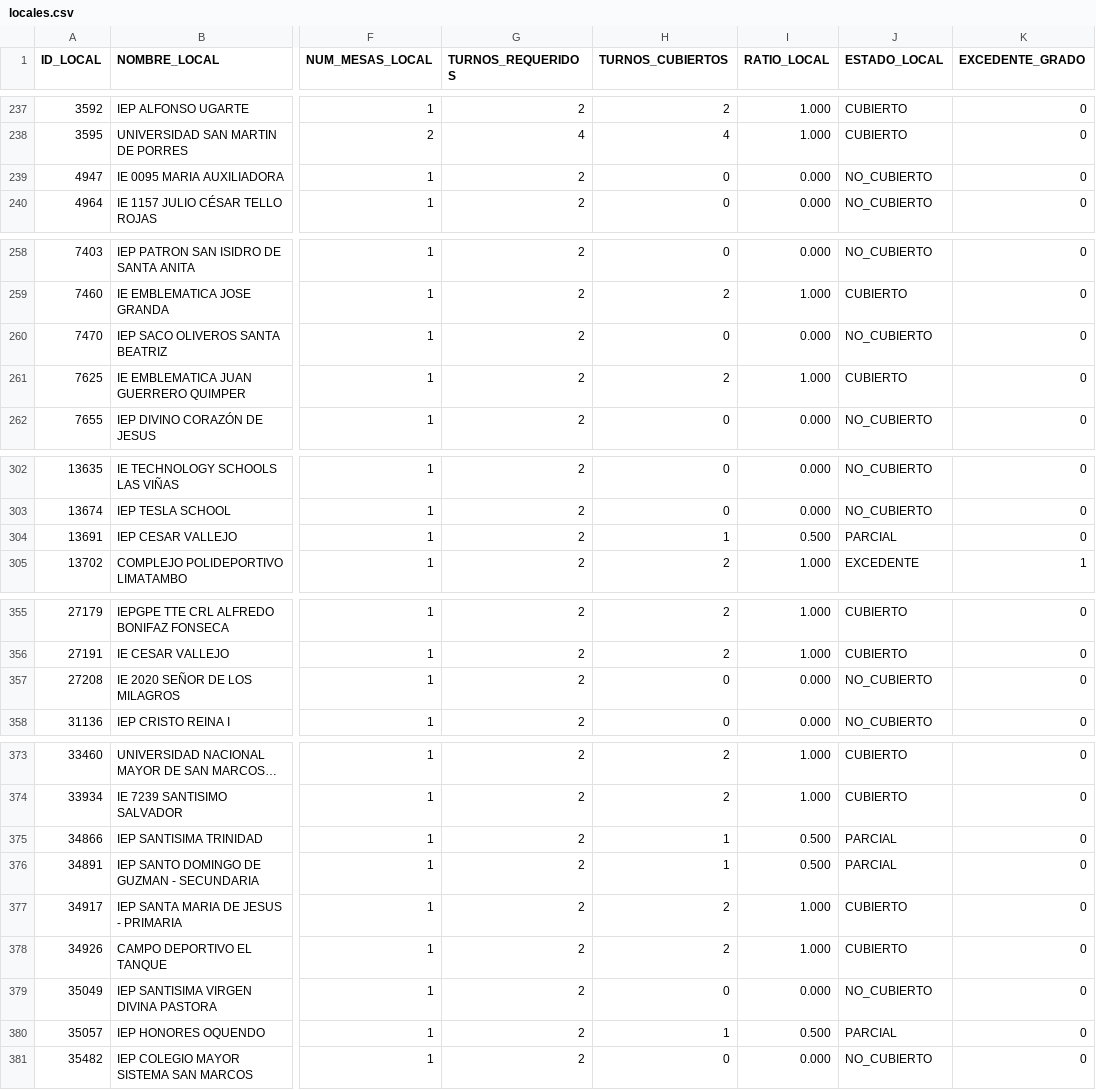
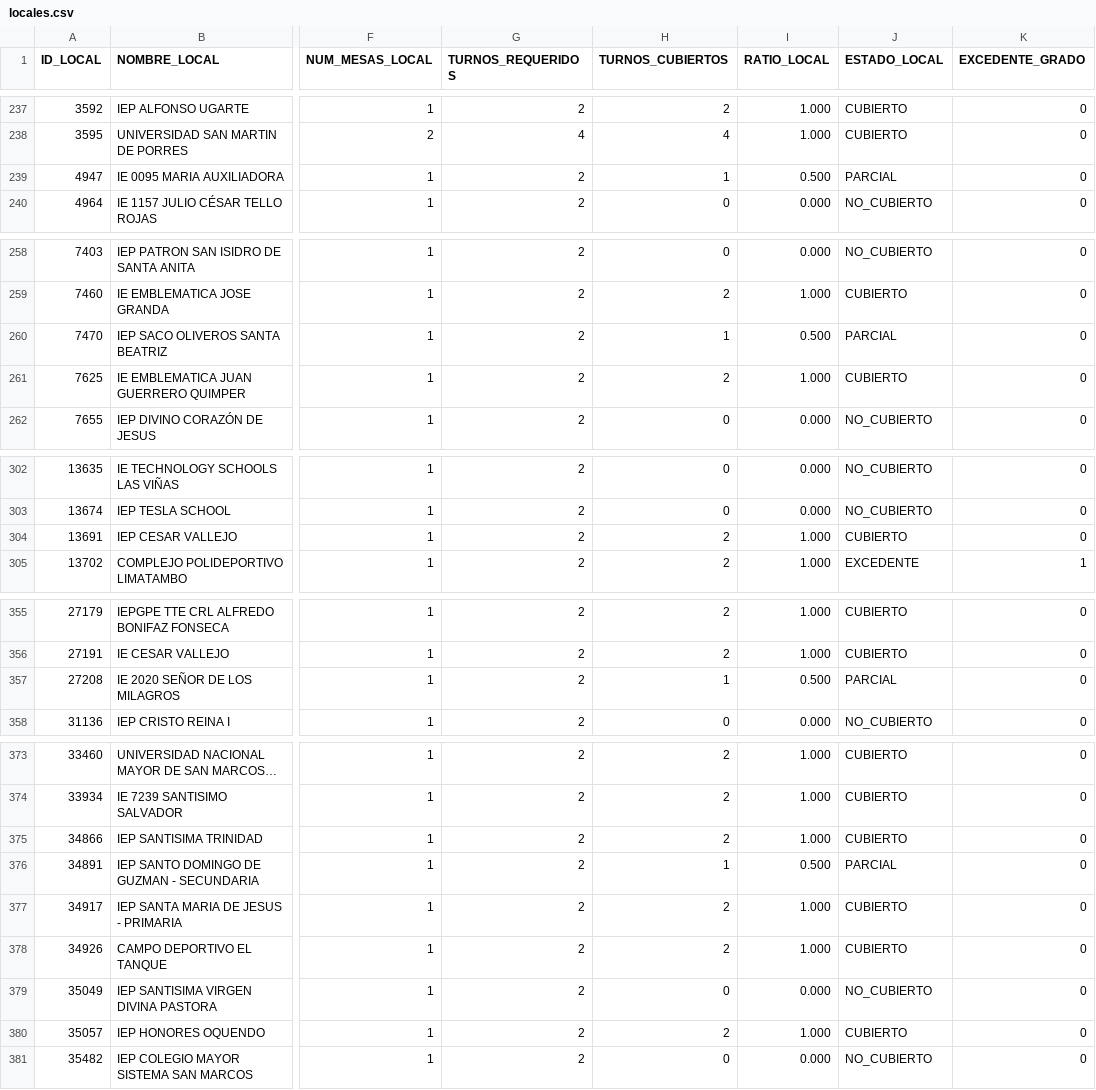
Before and after one commit to actransparencia-monitoreo/mapa-cobertura-lima, a CSV file: data/locales.csv, drawn as a sheet; only a part is shown, gaps mark what is left out; long unchanged cells end in …; the diff covers the shown part only; the diff names each change by its address in the sheet, - before the commit and + after, or states it on an @@ line.

Commit message:
datos: 103/108/259/23 sobre 493 locales · 2026-10-03 12:04 (MOTOR)

```diff
--- a/data/locales.csv
+++ b/data/locales.csv
-H239 (TURNOS_CUBIERTOS): 0
+H239 (TURNOS_CUBIERTOS): 1
-I239 (RATIO_LOCAL): 0.000
+I239 (RATIO_LOCAL): 0.500
-J239 (ESTADO_LOCAL): NO_CUBIERTO
+J239 (ESTADO_LOCAL): PARCIAL
-H260 (TURNOS_CUBIERTOS): 0
+H260 (TURNOS_CUBIERTOS): 1
-I260 (RATIO_LOCAL): 0.000
+I260 (RATIO_LOCAL): 0.500
-J260 (ESTADO_LOCAL): NO_CUBIERTO
+J260 (ESTADO_LOCAL): PARCIAL
-H304 (TURNOS_CUBIERTOS): 1
+H304 (TURNOS_CUBIERTOS): 2
-I304 (RATIO_LOCAL): 0.500
+I304 (RATIO_LOCAL): 1.000
-J304 (ESTADO_LOCAL): PARCIAL
+J304 (ESTADO_LOCAL): CUBIERTO
-H357 (TURNOS_CUBIERTOS): 0
+H357 (TURNOS_CUBIERTOS): 1
-I357 (RATIO_LOCAL): 0.000
+I357 (RATIO_LOCAL): 0.500
-J357 (ESTADO_LOCAL): NO_CUBIERTO
+J357 (ESTADO_LOCAL): PARCIAL
-H375 (TURNOS_CUBIERTOS): 1
+H375 (TURNOS_CUBIERTOS): 2
-I375 (RATIO_LOCAL): 0.500
+I375 (RATIO_LOCAL): 1.000
-J375 (ESTADO_LOCAL): PARCIAL
+J375 (ESTADO_LOCAL): CUBIERTO
-H380 (TURNOS_CUBIERTOS): 1
+H380 (TURNOS_CUBIERTOS): 2
-I380 (RATIO_LOCAL): 0.500
+I380 (RATIO_LOCAL): 1.000
-J380 (ESTADO_LOCAL): PARCIAL
+J380 (ESTADO_LOCAL): CUBIERTO
```
Also changed, not shown: 29 edited cells elsewhere in this file.
